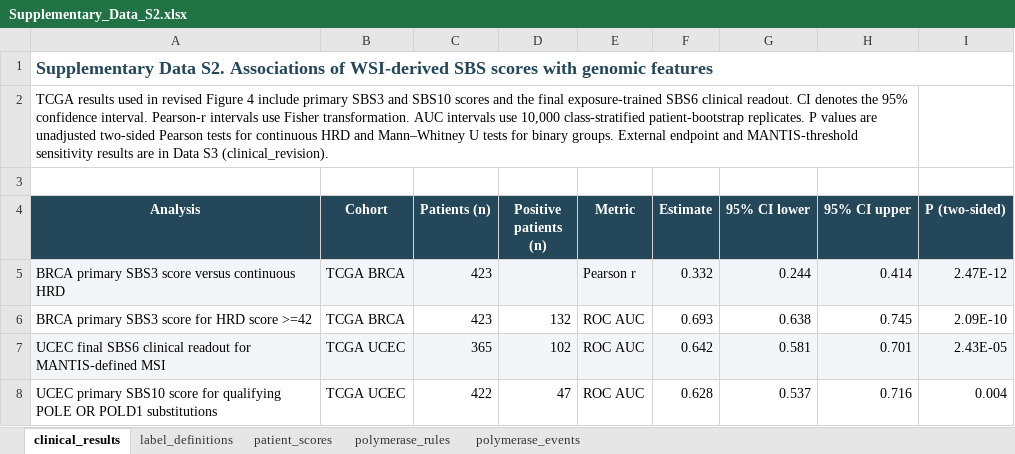
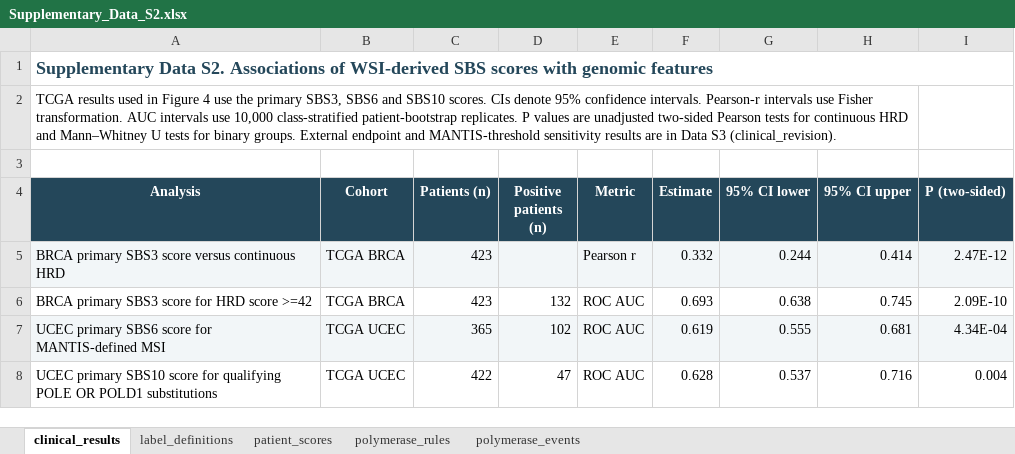
Before and after one commit to byeongchangsim/cancers-sbs, an Excel workbook: data/Supplementary_Data_S2.xlsx, sheet clinical_results, drawn as a sheet; values as stored, in another font and other column widths than the file's, no borders; removed rows and columns are numbered as before the commit, all else as after; the diff names each change by its address in the sheet, - before the commit and + after, or states it on an @@ line.

```diff
--- a/data/Supplementary_Data_S2.xlsx (sheet clinical_results)
+++ b/data/Supplementary_Data_S2.xlsx (sheet clinical_results)
-A2 (Analysis): …used in revised Figure 4 include primary SBS3 and SBS10 scores and the final exposure-trained SBS6 clinical readout. CI denotes the 95% confidence interval. Pearson-r intervals…
+A2 (Analysis): …used in Figure 4 use the primary SBS3, SBS6 and SBS10 scores. CIs denote 95% confidence intervals. Pearson-r intervals…
-row 7: UCEC final SBS6 clinical readout for MANTIS-defined MSI | TCGA UCEC | 365 | 102 | ROC AUC | 0.642 | 0.581 | 0.701 | 2.43E-05
+row 7: UCEC primary SBS6 score for MANTIS-defined MSI | TCGA UCEC | 365 | 102 | ROC AUC | 0.619 | 0.555 | 0.681 | 4.34E-04
```
Also changed, not shown: sheet patient_scores, sheet label_definitions, data/Supplementary_Data_S1.xlsx, data/Supplementary_Data_S3.xlsx, 25 other files.
